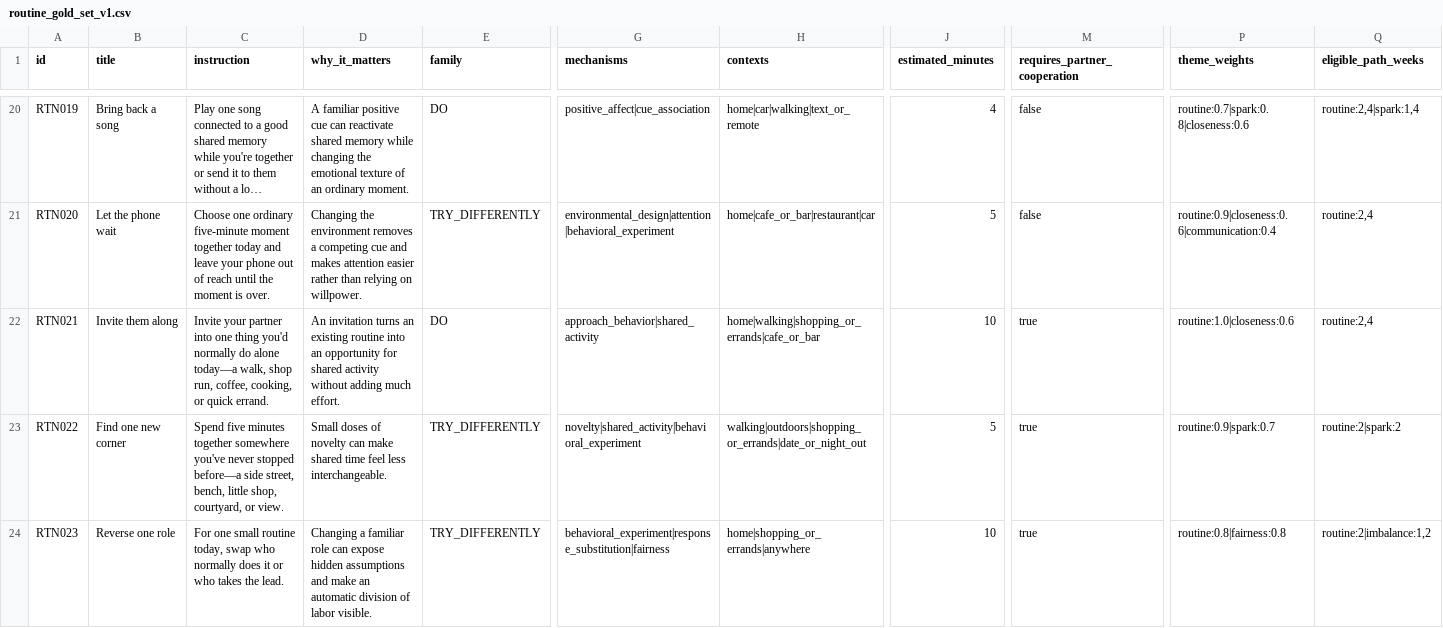
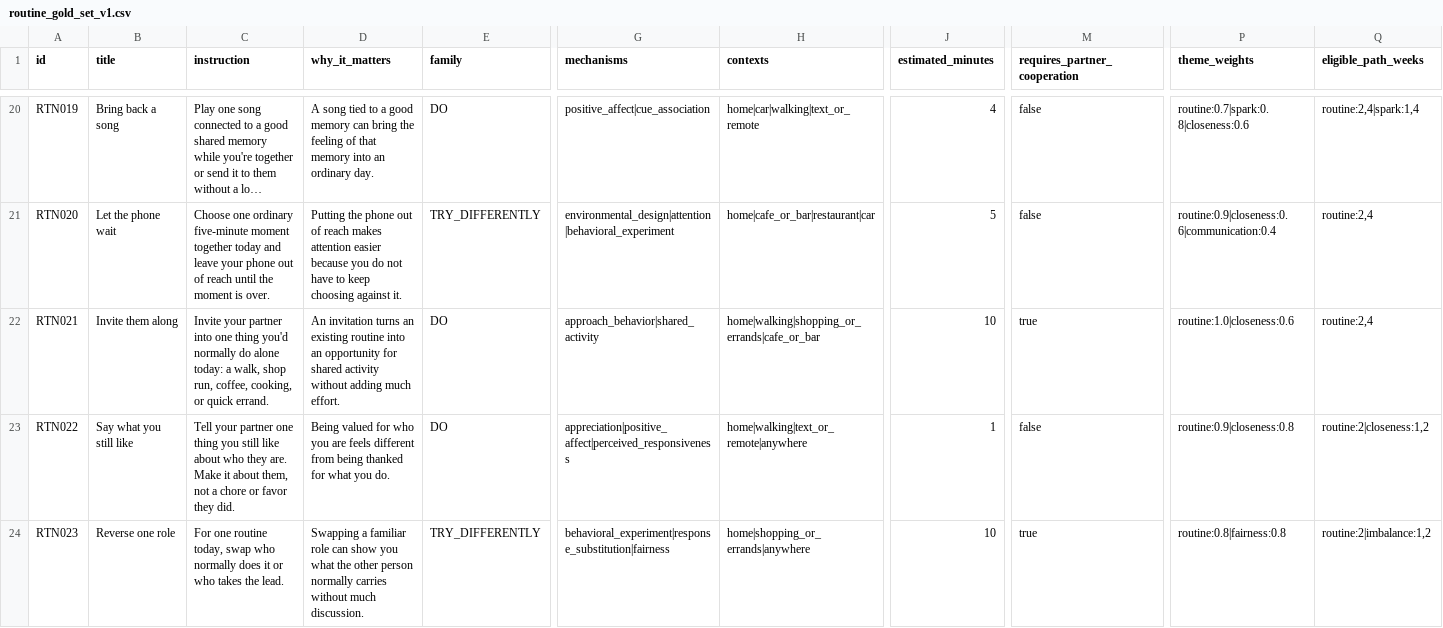
Before and after one commit to xristoslymper-svg/SameSide, a CSV file: docs/content/routine_gold_set_v1.csv, drawn as a sheet; only a part is shown, gaps mark what is left out; long unchanged cells end in …; the diff covers the shown part only; the diff names each change by its address in the sheet, - before the commit and + after, or states it on an @@ line.

Commit message:
Polish Routine Move catalogue

```diff
--- a/docs/content/routine_gold_set_v1.csv
+++ b/docs/content/routine_gold_set_v1.csv
-D20 (why_it_matters): A familiar positive cue can reactivate shared memory while changing the emotional texture of an ordinary moment.
+D20 (why_it_matters): A song tied to a good memory can bring the feeling of that memory into an ordinary day.
-D21 (why_it_matters): Changing the environment removes a competing cue and makes attention easier rather than relying on willpower.
+D21 (why_it_matters): Putting the phone out of reach makes attention easier because you do not have to keep choosing against it.
-C22 (instruction): …do alone today—a walk, shop…
+C22 (instruction): …do alone today: a walk, shop…
-B23 (title): Find one new corner
+B23 (title): Say what you still like
-C23 (instruction): Spend five minutes together somewhere you've never stopped before—a side street, bench, little shop, courtyard, or view.
+C23 (instruction): Tell your partner one thing you still like about who they are. Make it about them, not a chore or favor they did.
-D23 (why_it_matters): Small doses of novelty can make shared time feel less interchangeable.
+D23 (why_it_matters): Being valued for who you are feels different from being thanked for what you do.
-E23 (family): TRY_DIFFERENTLY
+E23 (family): DO
-G23 (mechanisms): novelty|shared_activity|behavioral_experiment
+G23 (mechanisms): appreciation|positive_affect|perceived_responsiveness
-H23 (contexts): walking|outdoors|shopping_or_errands|date_or_night_out
+H23 (contexts): home|walking|text_or_remote|anywhere
-J23 (estimated_minutes): 5
+J23 (estimated_minutes): 1
-M23 (requires_partner_cooperation): true
+M23 (requires_partner_cooperation): false
-P23 (theme_weights): routine:0.9|spark:0.7
+P23 (theme_weights): routine:0.9|closeness:0.8
-Q23 (eligible_path_weeks): routine:2|spark:2
+Q23 (eligible_path_weeks): routine:2|closeness:1,2
-C24 (instruction): For one small routine today,…
+C24 (instruction): For one routine today,…
-D24 (why_it_matters): Changing a familiar role can expose hidden assumptions and make an automatic division of labor visible.
+D24 (why_it_matters): Swapping a familiar role can show you what the other person normally carries without much discussion.
```
Also changed, not shown: 71 edited cells elsewhere in this file.
